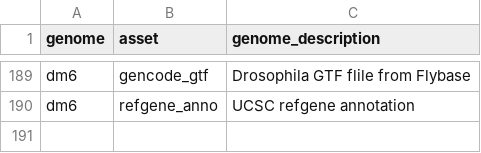
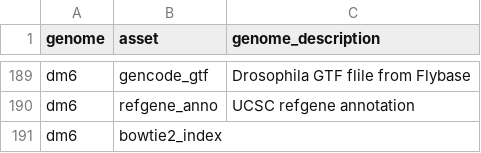
Before and after one commit to refgenie/refgenomes.databio.org, a CSV file: asset_pep/assets.csv, drawn as a sheet; only a part is shown, gaps mark what is left out.

```diff
--- a/asset_pep/assets.csv
+++ b/asset_pep/assets.csv
@@ -190 +190,2 @@ dm6,gencode_gtf,Drosophila GTF flile from Flybase
 dm6,refgene_anno,UCSC refgene annotation
+dm6,bowtie2_index,
```
Also changed, not shown: 1 other file.
